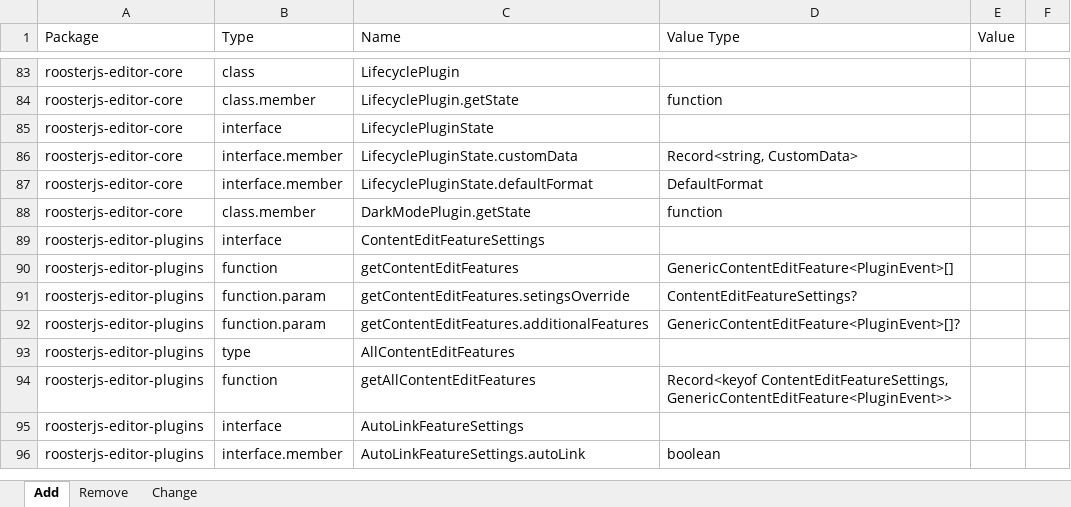
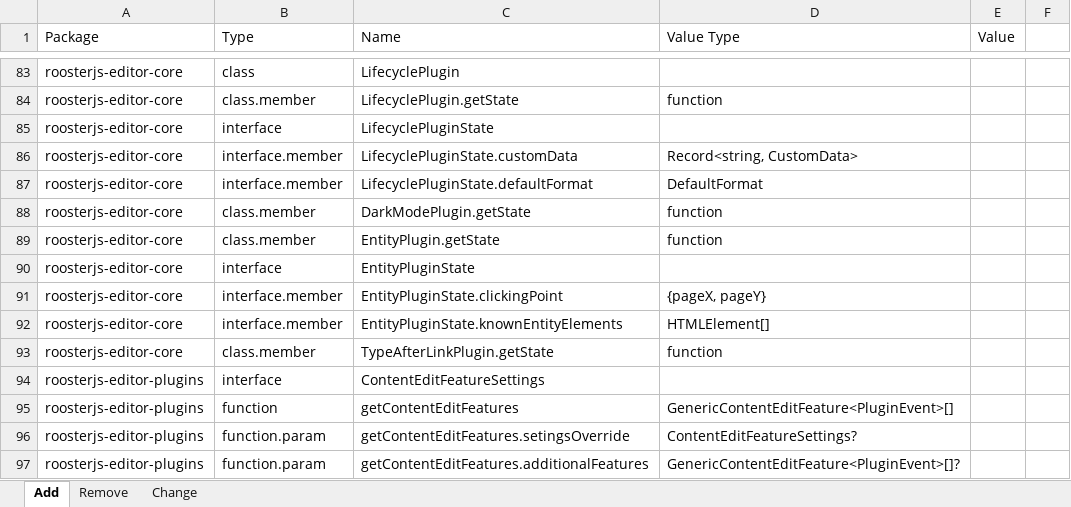
Before and after one commit to microsoft/roosterjs, an Excel workbook: roosterjs 8.xlsx, sheet Add, drawn as a sheet; only a part is shown, gaps mark what is left out; the shorter side is filled out with more unchanged rows; values as stored, in another font and other column widths than the file's, no borders; the diff names each change by its address in the sheet, - before the commit and + after, or states it on an @@ line.

Commit message:
update change file

```diff
--- a/roosterjs 8.xlsx (sheet Add)
+++ b/roosterjs 8.xlsx (sheet Add)
+row 89: roosterjs-editor-core | class.member | EntityPlugin.getState | function
+row 90: roosterjs-editor-core | interface | EntityPluginState
+row 91: roosterjs-editor-core | interface.member | EntityPluginState.clickingPoint | {pageX, pageY}
+row 92: roosterjs-editor-core | interface.member | EntityPluginState.knownEntityElements | HTMLElement[]
+row 93: roosterjs-editor-core | class.member | TypeAfterLinkPlugin.getState | function
```
